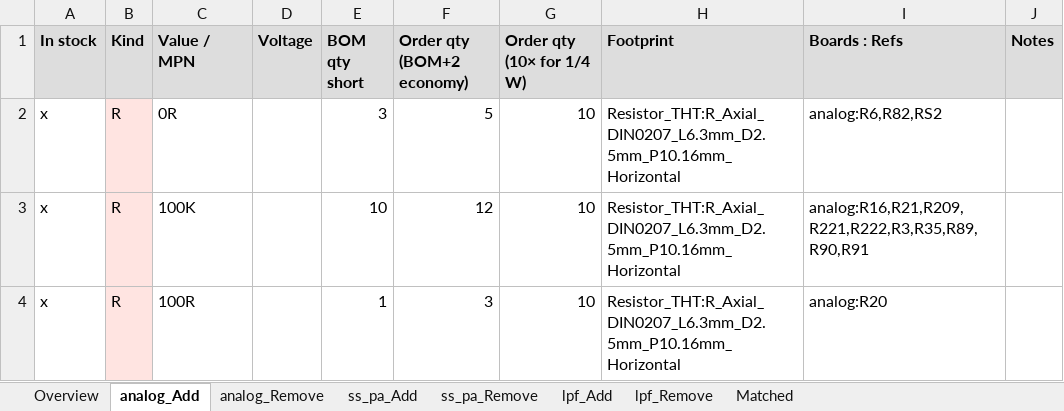
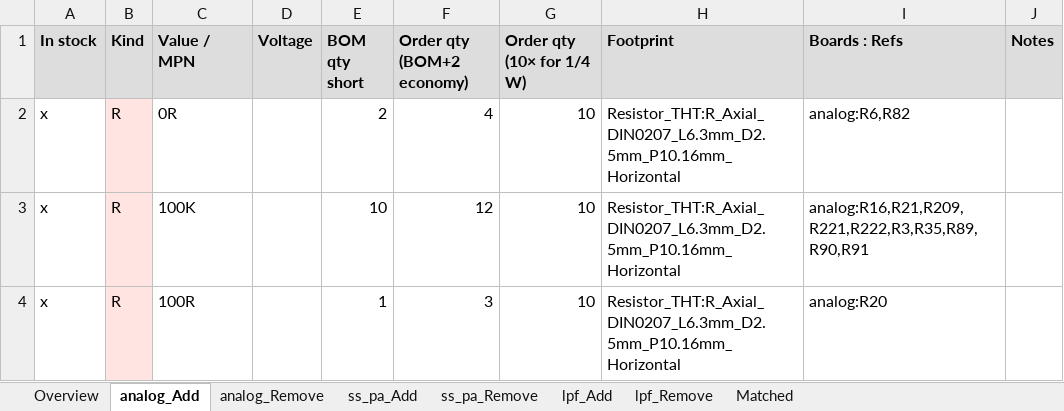
Before and after one commit to agelders2021/xmitter, an Excel workbook: Documentation/Cart_Diff_2026-11-16.xlsx, sheet analog_Add, drawn as a sheet; only a part is shown; values as stored, in another font and other column widths than the file's, no borders; the diff covers the shown part only; the diff names each change by its address in the sheet, - before the commit and + after, or states it on an @@ line.

```diff
--- a/Documentation/Cart_Diff_2026-11-16.xlsx (sheet analog_Add)
+++ b/Documentation/Cart_Diff_2026-11-16.xlsx (sheet analog_Add)
-E2 (BOM qty short): 3
+E2 (BOM qty short): 2
-F2 (Order qty (BOM+2 economy)): 5
+F2 (Order qty (BOM+2 economy)): 4
-I2 (Boards : Refs): analog:R6,R82,RS2
+I2 (Boards : Refs): analog:R6,R82
```
Also changed, not shown: 2 added rows and 11 edited cells elsewhere in this sheet, sheet analog_Remove, sheet Matched, sheet lpf_Remove, sheet ss_pa_Remove, Documentation/Parts_List_RevD.xlsx, 7 other files.
